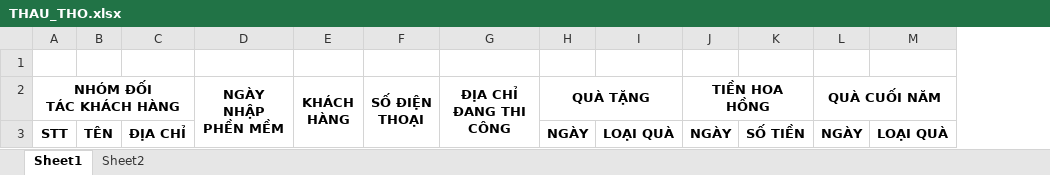
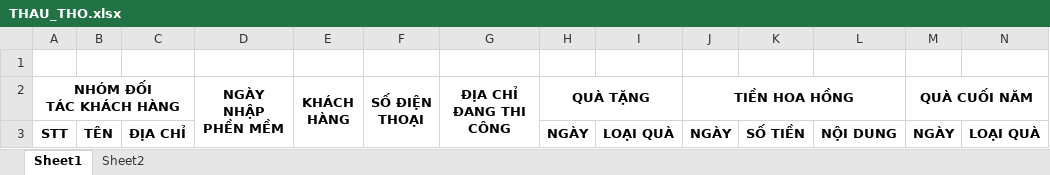
Before and after one commit to ducdq1/cac_web_new, an Excel workbook: src/main/webapp/WEB-INF/template/THAU_THO.xlsx, sheet Sheet1, drawn as a sheet; values as stored, in another font and other column widths than the file's, no borders; the diff names each change by its address in the sheet, - before the commit and + after, or states it on an @@ line.

```diff
--- a/src/main/webapp/WEB-INF/template/THAU_THO.xlsx (sheet Sheet1)
+++ b/src/main/webapp/WEB-INF/template/THAU_THO.xlsx (sheet Sheet1)
+column L, row 3: NỘI DUNG
```
Also changed, not shown: sheet Sheet2, 7 other files.
